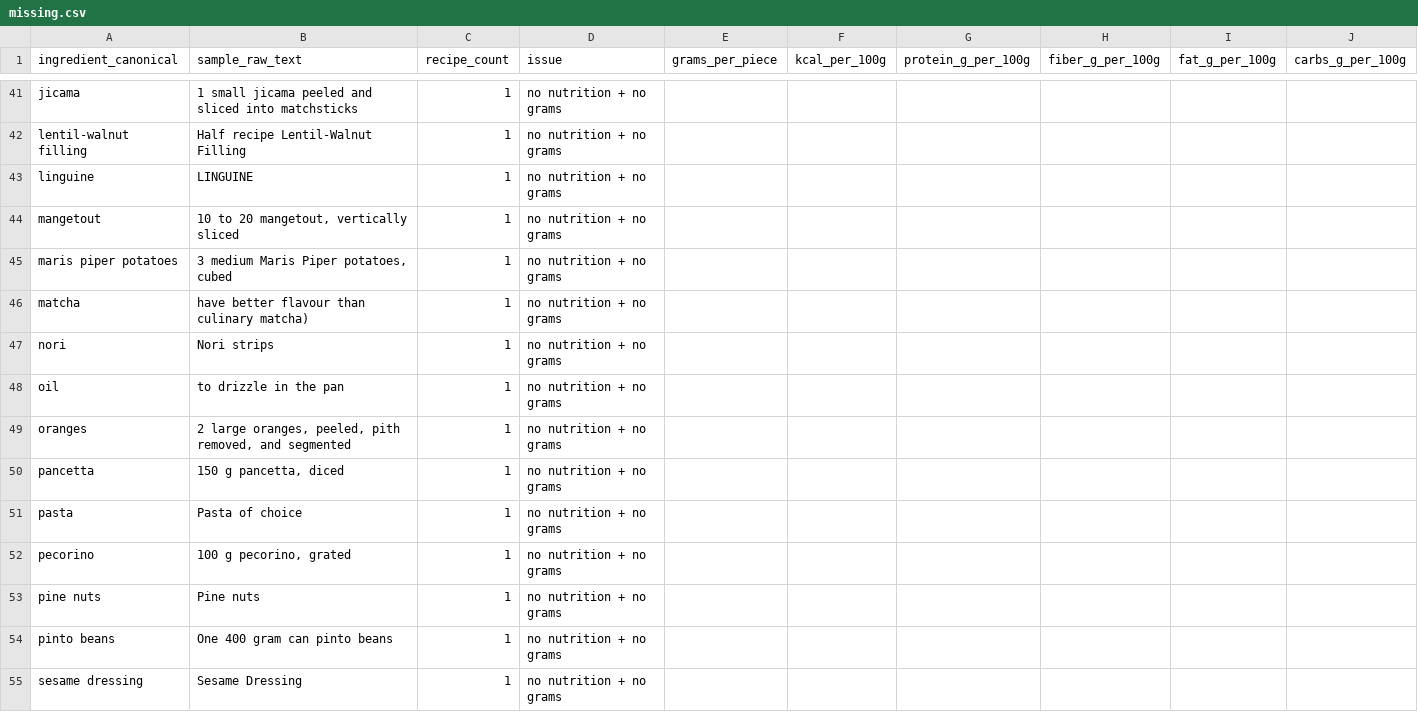
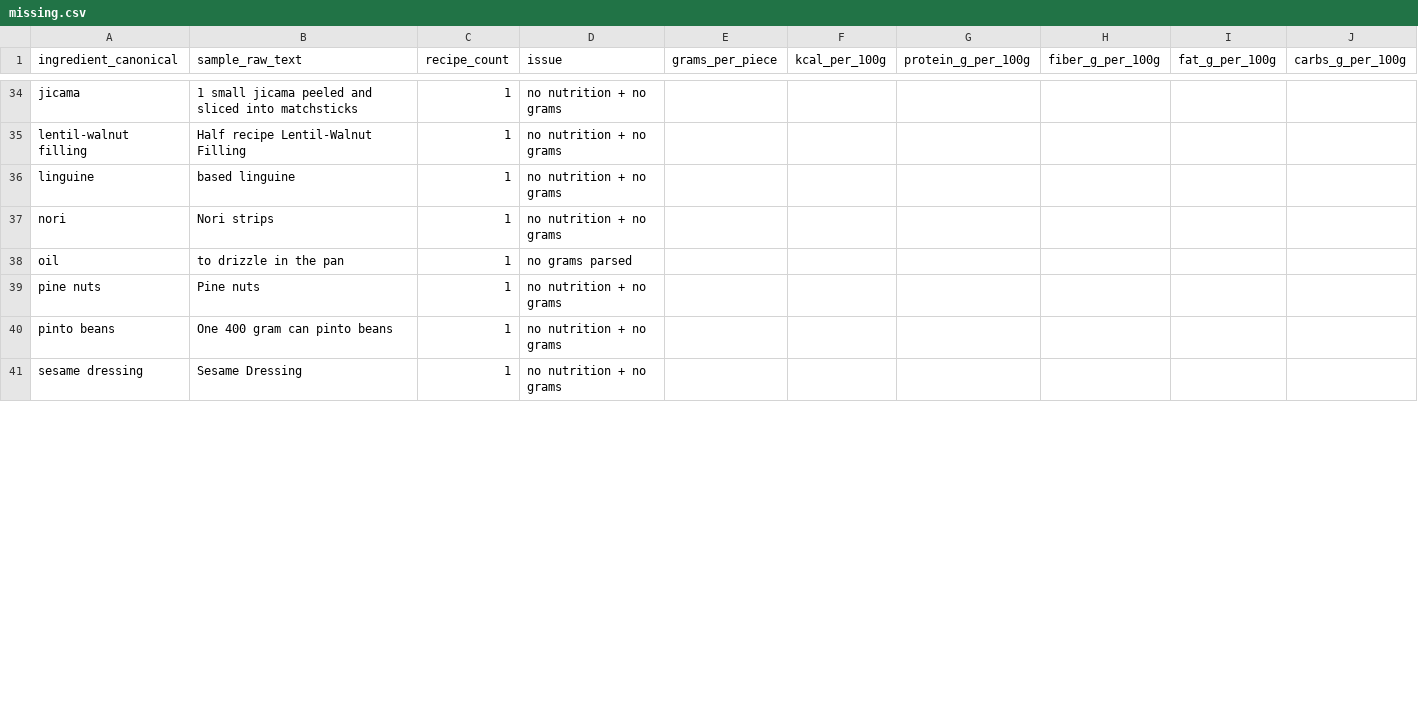
Before and after one commit to Matt1303/meal_planning, a CSV file: data/nutrition_gaps/missing.csv, drawn as a sheet; only a part is shown, gaps mark what is left out; the diff covers the shown part only.

```diff
--- a/data/nutrition_gaps/missing.csv
+++ b/data/nutrition_gaps/missing.csv
@@ -42,12 +35,5 @@ jicama,1 small jicama peeled and sliced into matchsticks,1,no nutrition + no gra
 lentil-walnut filling,Half recipe Lentil-Walnut Filling,1,no nutrition + no grams,,,,,,
-linguine,LINGUINE,1,no nutrition + no grams,,,,,,
-mangetout,"10 to 20 mangetout, vertically sliced",1,no nutrition + no grams,,,,,,
-maris piper potatoes,"3 medium Maris Piper potatoes, cubed",1,no nutrition + no grams,,,,,,
-matcha,have better flavour than culinary matcha),1,no nutrition + no grams,,,,,,
+linguine,based linguine,1,no nutrition + no grams,,,,,,
 nori,Nori strips,1,no nutrition + no grams,,,,,,
-oil,to drizzle in the pan,1,no nutrition + no grams,,,,,,
-oranges,"2 large oranges, peeled, pith removed, and segmented",1,no nutrition + no grams,,,,,,
-pancetta,"150 g pancetta, diced",1,no nutrition + no grams,,,,,,
-pasta,Pasta of choice,1,no nutrition + no grams,,,,,,
-pecorino,"100 g pecorino, grated",1,no nutrition + no grams,,,,,,
+oil,to drizzle in the pan,1,no grams parsed,,,,,,
 pine nuts,Pine nuts,1,no nutrition + no grams,,,,,,
```
Also changed, not shown: 7 added rows, 16 removed rows and 12 edited cells elsewhere in this file, config/ingredient_synonyms.csv, data/nutrition_gaps/low_confidence.csv, 5 other files.
